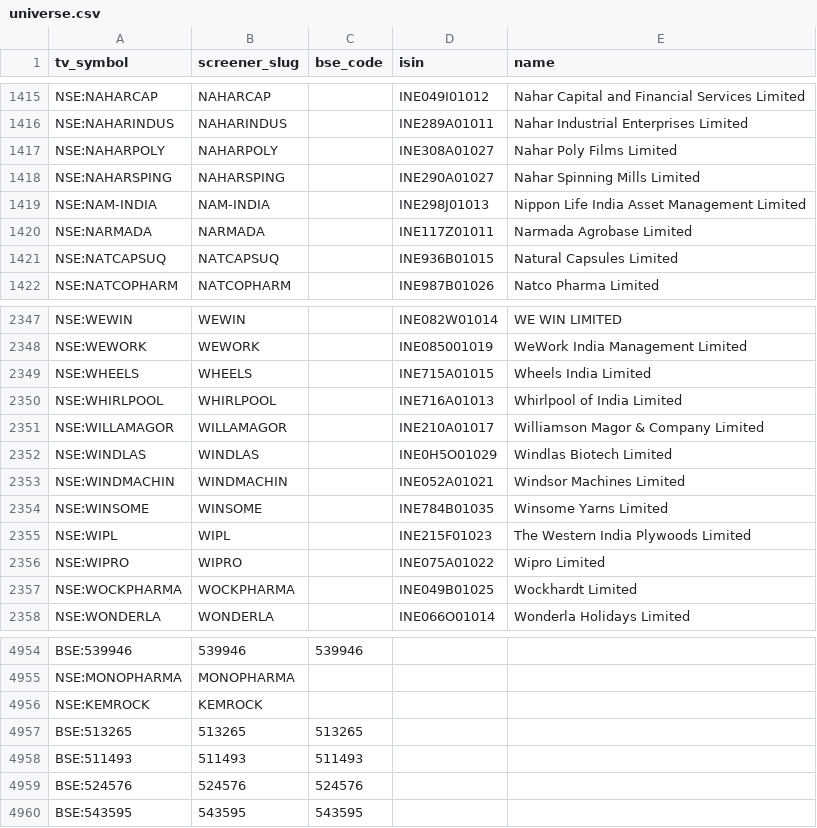
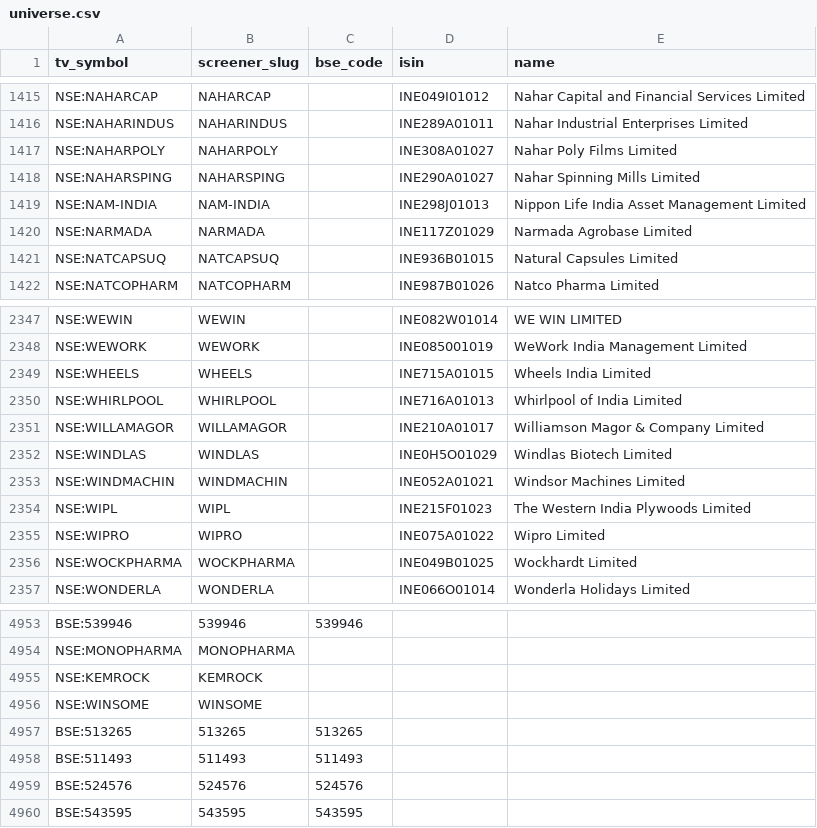
Before and after one commit to KalpenPatel2026/tv-shareholding-overlay, a CSV file: universe.csv, drawn as a sheet; only a part is shown, gaps mark what is left out.

Commit message:
data: final 2026-07-30T23:12Z

```diff
--- a/universe.csv
+++ b/universe.csv
@@ -1419,3 +1419,3 @@ NSE:NAHARSPING,NAHARSPING,,INE290A01027,Nahar Spinning Mills Limited
 NSE:NAM-INDIA,NAM-INDIA,,INE298J01013,Nippon Life India Asset Management Limited
-NSE:NARMADA,NARMADA,,INE117Z01011,Narmada Agrobase Limited
+NSE:NARMADA,NARMADA,,INE117Z01029,Narmada Agrobase Limited
 NSE:NATCAPSUQ,NATCAPSUQ,,INE936B01015,Natural Capsules Limited
@@ -2353,3 +2353,2 @@ NSE:WINDLAS,WINDLAS,,INE0H5O01029,Windlas Biotech Limited
 NSE:WINDMACHIN,WINDMACHIN,,INE052A01021,Windsor Machines Limited
-NSE:WINSOME,WINSOME,,INE784B01035,Winsome Yarns Limited
 NSE:WIPL,WIPL,,INE215F01023,The Western India Plywoods Limited
@@ -4956,2 +4955,3 @@ NSE:MONOPHARMA,MONOPHARMA,,,
 NSE:KEMROCK,KEMROCK,,,
+NSE:WINSOME,WINSOME,,,
 BSE:513265,513265,513265,,
```
Also changed, not shown: 1 other file.
